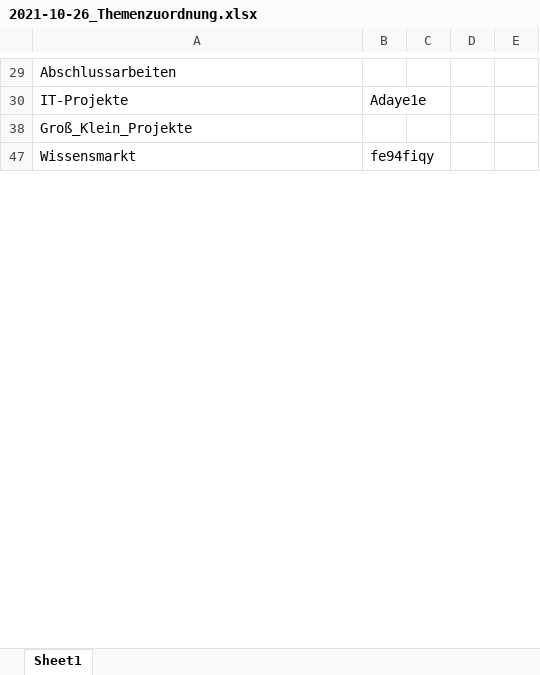
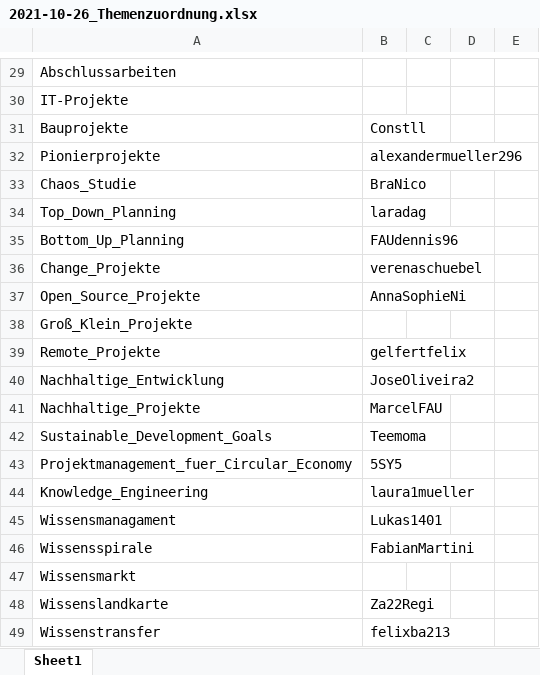
Before and after one commit to ManagingProjectsSuccessfully/ManagingProjectsSuccessfully.github.io, an Excel workbook: Verwaltung/2021-10-26_Themenzuordnung.xlsx, sheet Sheet1, drawn as a sheet; only a part is shown, gaps mark what is left out; values as stored, in another font and other column widths than the file's, no borders; the diff covers the shown part only; the diff names each change by its address in the sheet, - before the commit and + after, or states it on an @@ line.

```diff
--- a/Verwaltung/2021-10-26_Themenzuordnung.xlsx (sheet Sheet1)
+++ b/Verwaltung/2021-10-26_Themenzuordnung.xlsx (sheet Sheet1)
-B30: Adaye1e
+B30: (empty)
@@ row 31 unhidden: Bauprojekte | Constll @@
@@ row 32 unhidden: Pionierprojekte | alexandermueller296 @@
@@ row 33 unhidden: Chaos_Studie | BraNico @@
@@ row 34 unhidden: Top_Down_Planning | laradag @@
@@ row 35 unhidden: Bottom_Up_Planning | FAUdennis96 @@
@@ row 36 unhidden: Change_Projekte | verenaschuebel @@
@@ row 37 unhidden: Open_Source_Projekte | AnnaSophieNi @@
@@ row 39 unhidden: Remote_Projekte | gelfertfelix @@
@@ row 40 unhidden: Nachhaltige_Entwicklung | JoseOliveira2 @@
@@ row 41 unhidden: Nachhaltige_Projekte | MarcelFAU @@
@@ row 42 unhidden: Sustainable_Development_Goals | Teemoma @@
@@ row 43 unhidden: Projektmanagement_fuer_Circular_Economy | 5SY5 @@
@@ row 44 unhidden: Knowledge_Engineering | laura1mueller @@
@@ row 45 unhidden: Wissensmanagament | Lukas1401 @@
@@ row 46 unhidden: Wissensspirale | FabianMartini @@
-B47: fe94fiqy
+B47: (empty)
@@ row 48 unhidden: Wissenslandkarte | Za22Regi @@
@@ row 49 unhidden: Wissenstransfer | felixba213 @@
```
Also changed, not shown: 313 hidden or unhidden rows and 11 edited cells elsewhere in this sheet, 41 other files.
